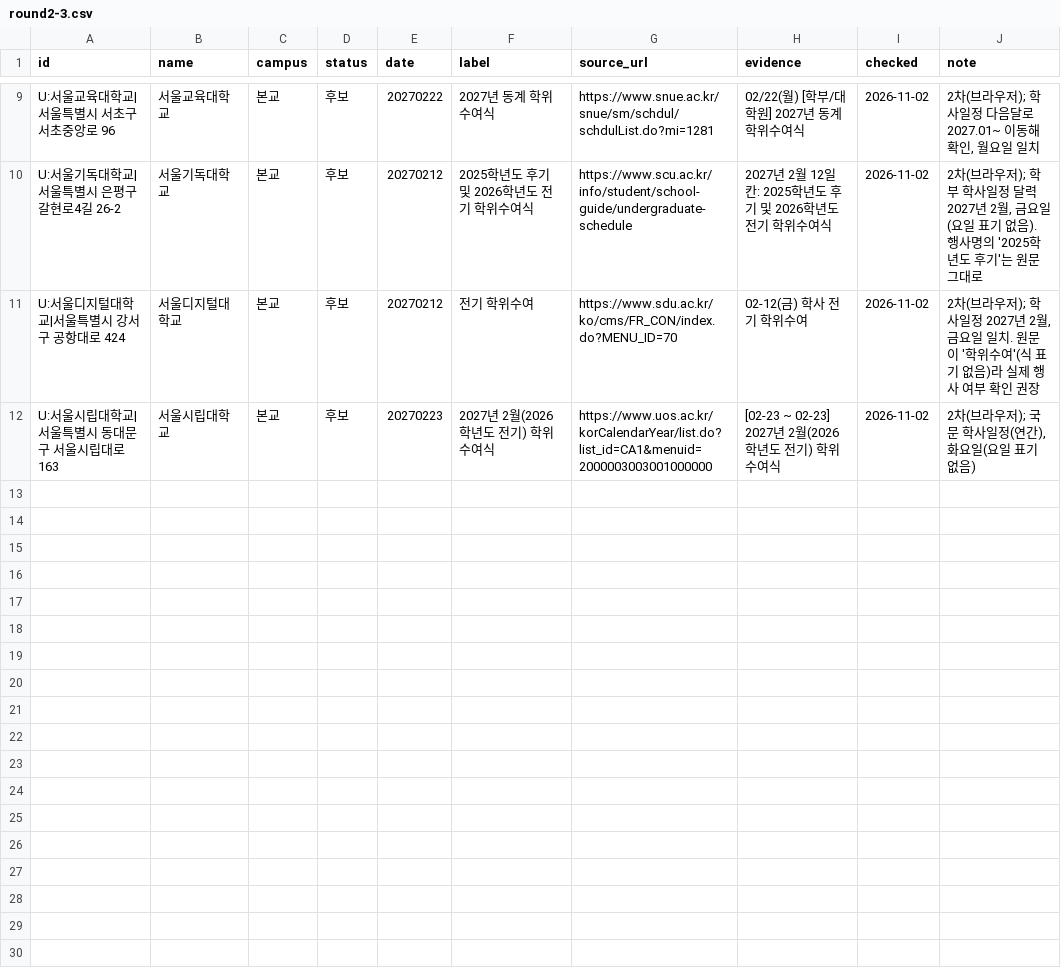
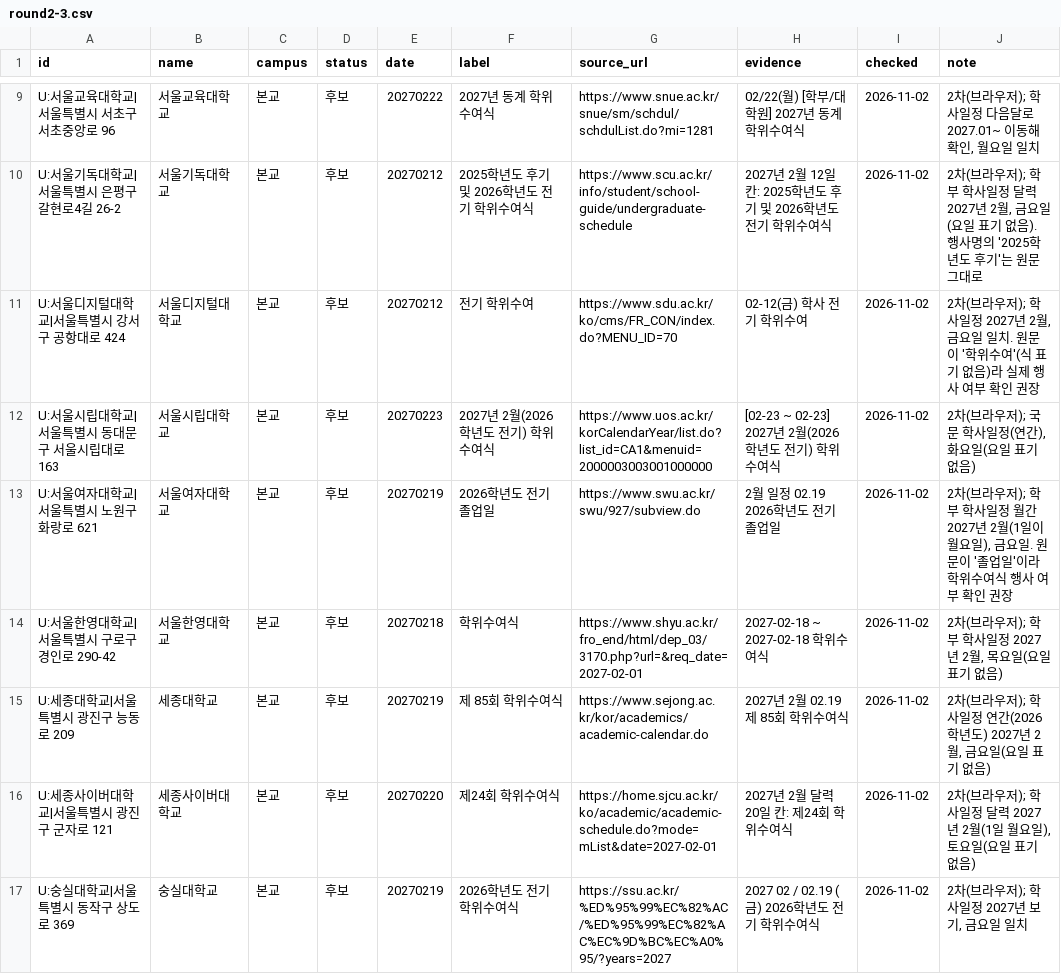
Before and after one commit to best15993232-sudo/flower-planner, a CSV file: docs/univ-survey/round2-3.csv, drawn as a sheet; only a part is shown, gaps mark what is left out; the diff covers the shown part only.

```diff
--- a/docs/univ-survey/round2-3.csv
+++ b/docs/univ-survey/round2-3.csv
@@ -12 +12,6 @@ U:서울디지털대학교|서울특별시 강서구 공항대로 424,서울디
 U:서울시립대학교|서울특별시 동대문구 서울시립대로 163,서울시립대학교,본교,후보,20270223,2027년 2월(2026학년도 전기) 학위수여식,https://www.uos.ac.kr/korCalendarYear/list.do?list_id=CA1&menuid=2000003003001000000,[02-23 ~ 02-23] 2027년 2월(2026학년도 전기) 학위수여식,2026-11-02,"2차(브라우저); 국문 학사일정(연간), 화요일(요일 표기 없음)"
+U:서울여자대학교|서울특별시 노원구 화랑로 621,서울여자대학교,본교,후보,20270219,2026학년도 전기 졸업일,https://www.swu.ac.kr/swu/927/subview.do,2월 일정 02.19 2026학년도 전기 졸업일,2026-11-02,"2차(브라우저); 학부 학사일정 월간 2027년 2월(1일이 월요일), 금요일. 원문이 '졸업일'이라 학위수여식 행사 여부 확인 권장"
+U:서울한영대학교|서울특별시 구로구 경인로 290-42,서울한영대학교,본교,후보,20270218,학위수여식,https://www.shyu.ac.kr/fro_end/html/dep_03/3170.php?url=&req_date=2027-02-01,2027-02-18 ~ 2027-02-18 학위수여식,2026-11-02,"2차(브라우저); 학부 학사일정 2027년 2월, 목요일(요일 표기 없음)"
+U:세종대학교|서울특별시 광진구 능동로 209,세종대학교,본교,후보,20270219,제 85회 학위수여식,https://www.sejong.ac.kr/kor/academics/academic-calendar.do,2027년 2월 02.19 제 85회 학위수여식,2026-11-02,"2차(브라우저); 학사일정 연간(2026학년도) 2027년 2월, 금요일(요일 표기 없음)"
+U:세종사이버대학교|서울특별시 광진구 군자로 121,세종사이버대학교,본교,후보,20270220,제24회 학위수여식,https://home.sjcu.ac.kr/ko/academic/academic-schedule.do?mode=mList&date=2027-02-01,2027년 2월 달력 20일 칸: 제24회 학위수여식,2026-11-02,"2차(브라우저); 학사일정 달력 2027년 2월(1일 월요일), 토요일(요일 표기 없음)"
+U:숭실대학교|서울특별시 동작구 상도로 369,숭실대학교,본교,후보,20270219,2026학년도 전기 학위수여식,https://ssu.ac.kr/%ED%95%99%EC%82%AC/%ED%95%99%EC%82%AC%EC%9D%BC%EC%A0%95/?years=2027,2027 02 / 02.19 (금) 2026학년도 전기 학위수여식,2026-11-02,"2차(브라우저); 학사일정 2027년 보기, 금요일 일치"
```
Also changed, not shown: 5 added rows elsewhere in this file.
